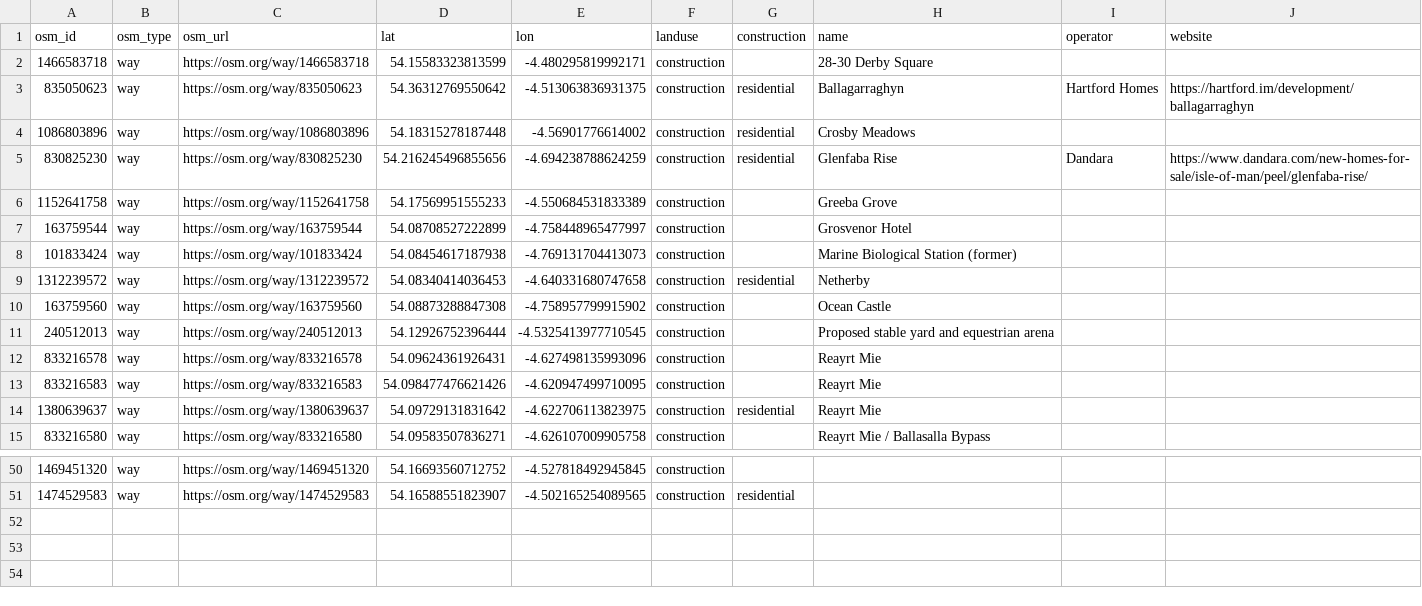
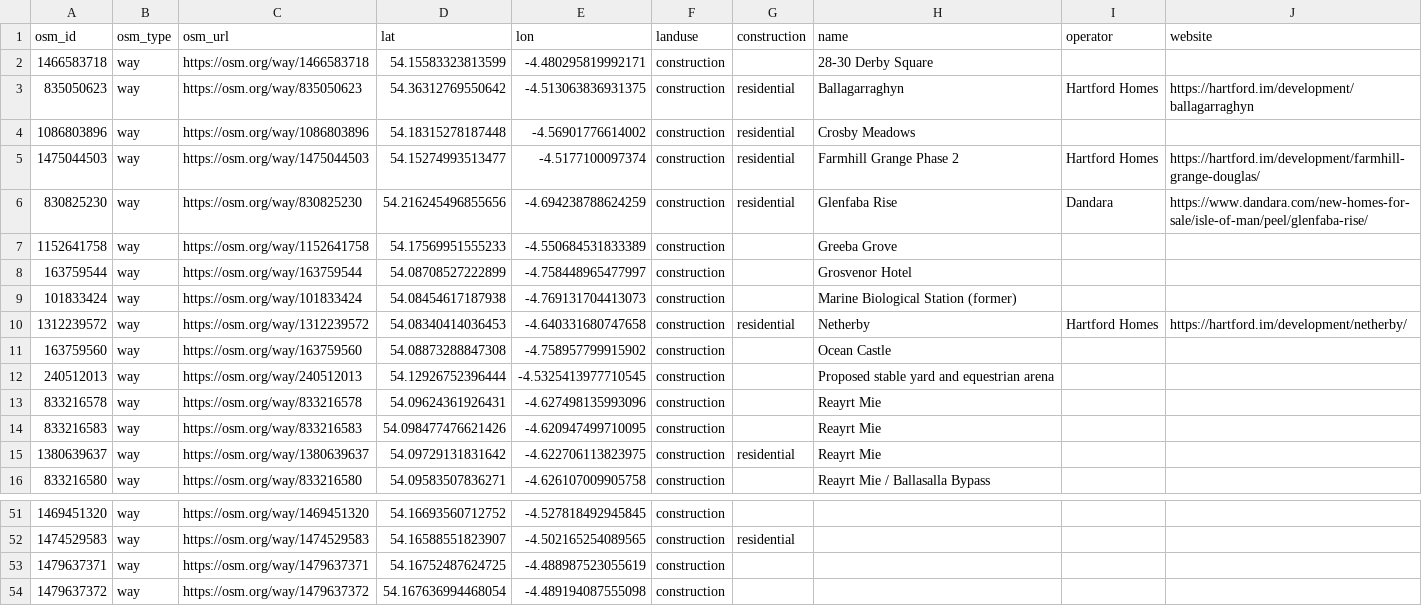
Before and after one commit to dankarran/isleofman-opendata, a CSV file: data/openstreetmap/outputs/construction/construction.csv, drawn as a sheet; only a part is shown, gaps mark what is left out.

```diff
--- a/data/openstreetmap/outputs/construction/construction.csv
+++ b/data/openstreetmap/outputs/construction/construction.csv
@@ -4,2 +4,3 @@
 "1086803896","way","https://osm.org/way/1086803896","54.18315278187448","-4.56901776614002","construction","residential","Crosby Meadows","",""
+"1475044503","way","https://osm.org/way/1475044503","54.15274993513477","-4.5177100097374","construction","residential","Farmhill Grange Phase 2","Hartford Homes","https://hartford.im/development/farmhill-grange-douglas/"
 "830825230","way","https://osm.org/way/830825230","54.216245496855656","-4.694238788624259","construction","residential","Glenfaba Rise","Dandara","https://www.dandara.com/new-homes-for-sale/isle-of-man/peel/glenfaba-rise/"
@@ -8,3 +9,3 @@
 "101833424","way","https://osm.org/way/101833424","54.08454617187938","-4.769131704413073","construction","","Marine Biological Station (former)","",""
-"1312239572","way","https://osm.org/way/1312239572","54.08340414036453","-4.640331680747658","construction","residential","Netherby","",""
+"1312239572","way","https://osm.org/way/1312239572","54.08340414036453","-4.640331680747658","construction","residential","Netherby","Hartford Homes","https://hartford.im/development/netherby/"
 "163759560","way","https://osm.org/way/163759560","54.08873288847308","-4.758957799915902","construction","","Ocean Castle","",""
@@ -51 +52,3 @@
 "1474529583","way","https://osm.org/way/1474529583","54.16588551823907","-4.502165254089565","construction","residential","","",""
+"1479637371","way","https://osm.org/way/1479637371","54.16752487624725","-4.488987523055619","construction","","","",""
+"1479637372","way","https://osm.org/way/1479637372","54.167636994468054","-4.489194087555098","construction","","","",""
```
Also changed, not shown: data/gov.im/companies/sources/search/names/CORP.csv, data/gov.im/companies/sources/search/names/FOUNDATION.csv, 41 other files.
